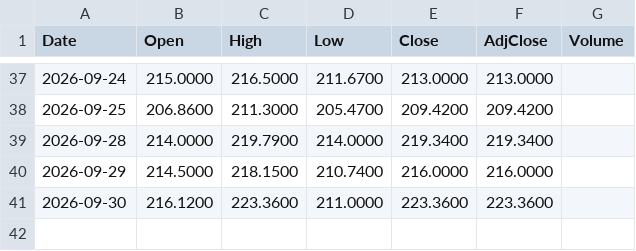
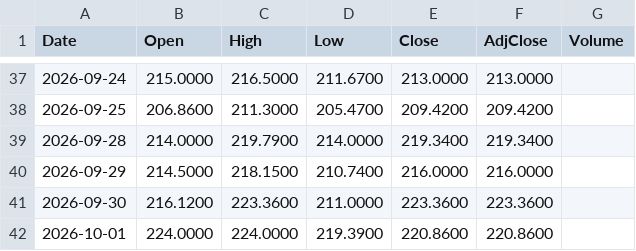
Before and after one commit to neobanana2000/Shourjo-Portfolio, a CSV file: data/ATEYY.csv, drawn as a sheet; only a part is shown, gaps mark what is left out.

```diff
--- a/data/ATEYY.csv
+++ b/data/ATEYY.csv
@@ -41 +41,2 @@ Date,Open,High,Low,Close,AdjClose,Volume
 2026-09-30,216.1200,223.3600,211.0000,223.3600,223.3600,
+2026-10-01,224.0000,224.0000,219.3900,220.8600,220.8600,
```
Also changed, not shown: data/ACWI.csv, data/ASML.csv, 33 other files.
